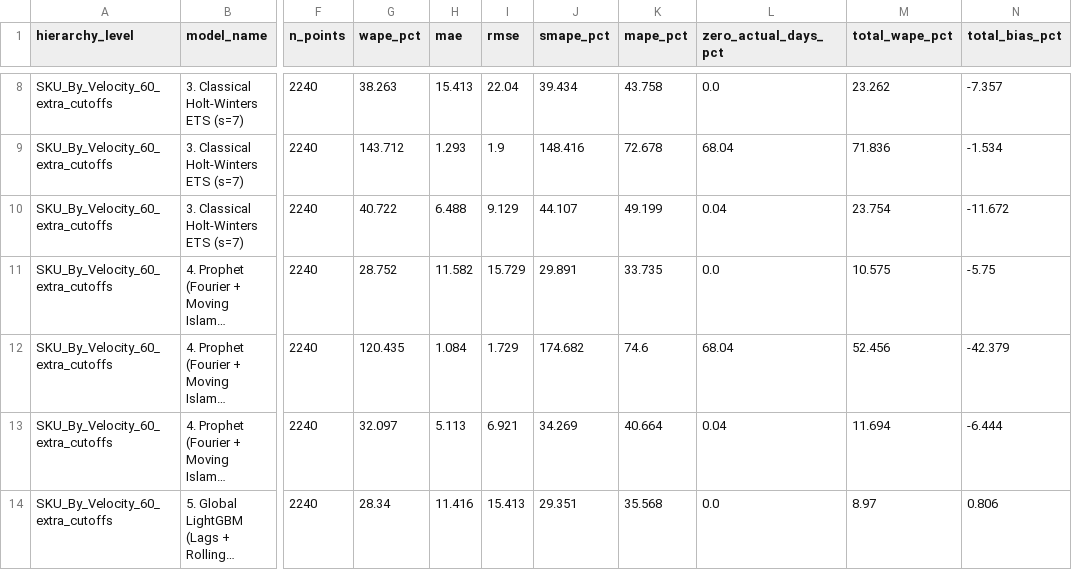
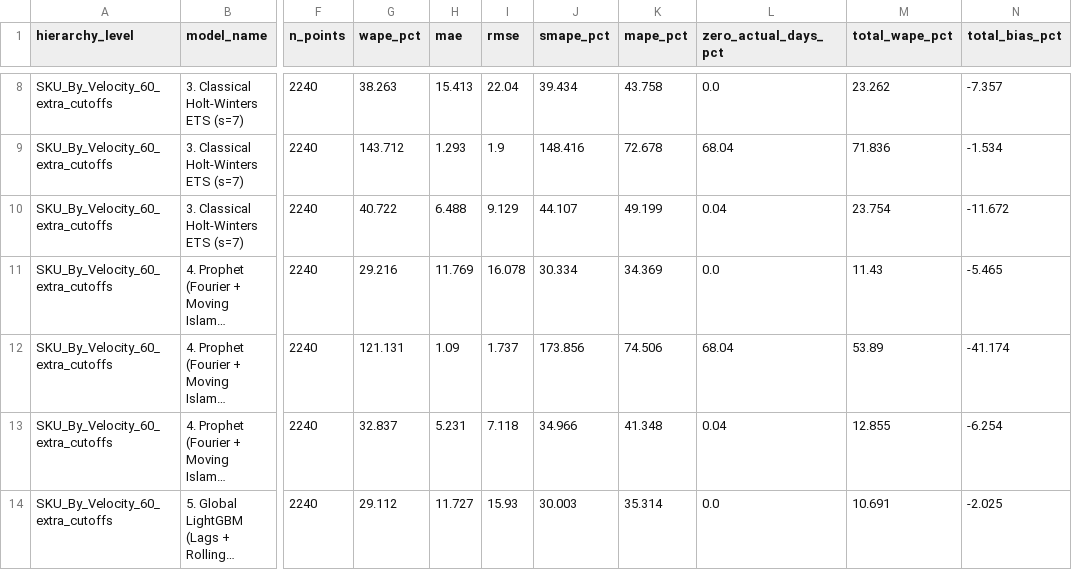
Before and after one commit to SairaF-Dev/Netixsol, a CSV file: Week11/ShopKaro/reports/day3_slow_mover_extra_cutoffs.csv, drawn as a sheet; only a part is shown, gaps mark what is left out; long unchanged cells end in …; the diff covers the shown part only; the diff names each change by its address in the sheet, - before the commit and + after, or states it on an @@ line.

```diff
--- a/Week11/ShopKaro/reports/day3_slow_mover_extra_cutoffs.csv
+++ b/Week11/ShopKaro/reports/day3_slow_mover_extra_cutoffs.csv
-G11 (wape_pct): 28.752
+G11 (wape_pct): 29.216
-H11 (mae): 11.582
+H11 (mae): 11.769
-I11 (rmse): 15.729
+I11 (rmse): 16.078
-J11 (smape_pct): 29.891
+J11 (smape_pct): 30.334
-K11 (mape_pct): 33.735
+K11 (mape_pct): 34.369
-M11 (total_wape_pct): 10.575
+M11 (total_wape_pct): 11.43
-N11 (total_bias_pct): -5.75
+N11 (total_bias_pct): -5.465
-G12 (wape_pct): 120.435
+G12 (wape_pct): 121.131
-H12 (mae): 1.084
+H12 (mae): 1.09
-I12 (rmse): 1.729
+I12 (rmse): 1.737
-J12 (smape_pct): 174.682
+J12 (smape_pct): 173.856
-K12 (mape_pct): 74.6
+K12 (mape_pct): 74.506
-M12 (total_wape_pct): 52.456
+M12 (total_wape_pct): 53.89
-N12 (total_bias_pct): -42.379
+N12 (total_bias_pct): -41.174
-G13 (wape_pct): 32.097
+G13 (wape_pct): 32.837
-H13 (mae): 5.113
+H13 (mae): 5.231
-I13 (rmse): 6.921
+I13 (rmse): 7.118
-J13 (smape_pct): 34.269
+J13 (smape_pct): 34.966
-K13 (mape_pct): 40.664
+K13 (mape_pct): 41.348
-M13 (total_wape_pct): 11.694
+M13 (total_wape_pct): 12.855
-N13 (total_bias_pct): -6.444
+N13 (total_bias_pct): -6.254
-G14 (wape_pct): 28.34
+G14 (wape_pct): 29.112
-H14 (mae): 11.416
+H14 (mae): 11.727
-I14 (rmse): 15.413
+I14 (rmse): 15.93
-J14 (smape_pct): 29.351
+J14 (smape_pct): 30.003
-K14 (mape_pct): 35.568
+K14 (mape_pct): 35.314
-M14 (total_wape_pct): 8.97
+M14 (total_wape_pct): 10.691
-N14 (total_bias_pct): 0.806
+N14 (total_bias_pct): -2.025
```
Also changed, not shown: 14 edited cells elsewhere in this file, Week11/ShopKaro/reports/day3_prefestival_plan_top100.csv, Week11/ShopKaro/reports/day4_complaints_by_seller.csv, 57 other files.
